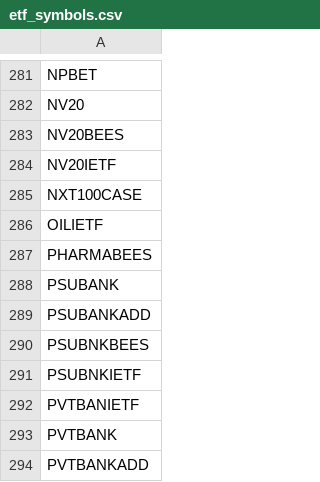
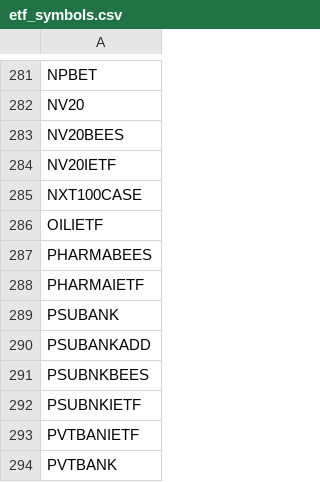
Before and after one commit to aminullah112-oss/EdgeSwing, a CSV file: data/etf_symbols.csv, drawn as a sheet; only a part is shown, gaps mark what is left out; the shorter side is filled out with more unchanged rows; the diff names each change by its address in the sheet, - before the commit and + after, or states it on an @@ line.

```diff
--- a/data/etf_symbols.csv
+++ b/data/etf_symbols.csv
+row 288: PHARMAIETF
```
Also changed, not shown: 3 other files.
